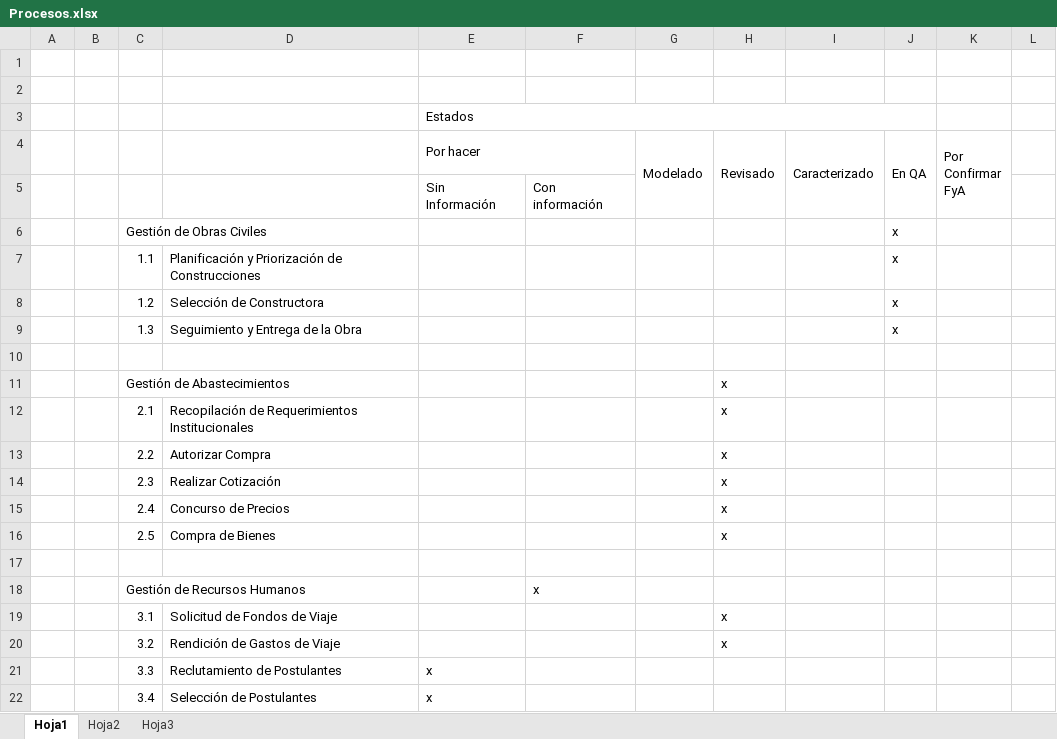
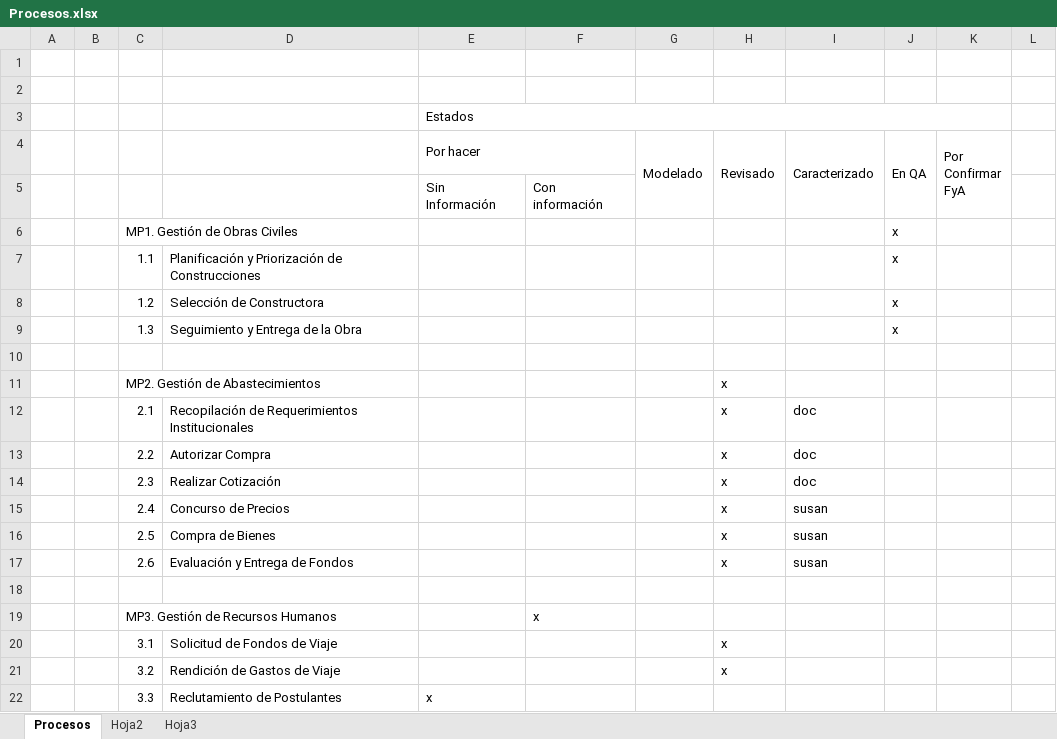
Before and after one commit to cms/proyecto-fya, an Excel workbook: Procesos.xlsx, sheet Procesos, drawn as a sheet; only a part is shown; the shorter side is filled out with more unchanged rows; values as stored, in another font and other column widths than the file's, no cell formats; removed rows and columns are numbered as before the commit, all else as after; the diff covers the shown part only; the diff names each change by its address in the sheet, - before the commit and + after, or states it on an @@ line.

```diff
--- a/Procesos.xlsx (sheet Procesos)
+++ b/Procesos.xlsx (sheet Procesos)
-sheet tab: Hoja1
+sheet tab: Procesos
-E3:J3 merged
+E3:K3 merged
-C6: Gestión de Obras Civiles
+C6: MP1. Gestión de Obras Civiles
-C11: Gestión de Abastecimientos
+C11: MP2. Gestión de Abastecimientos
-I12:I14 (Caracterizado): (empty)
+I12:I14 (Caracterizado): doc
-I15:I16 (Caracterizado): (empty)
+I15:I16 (Caracterizado): susan
+row 17:  |  | 2.6 | Evaluación y Entrega de Fondos |  |  |  | x | susan
-C19: Gestión de Recursos Humanos
+C19: MP3. Gestión de Recursos Humanos
```
Also changed, not shown: 3 added rows and 7 edited cells elsewhere in this sheet, sheet Hoja2, cell formats, hidden cells, 11 other files.
